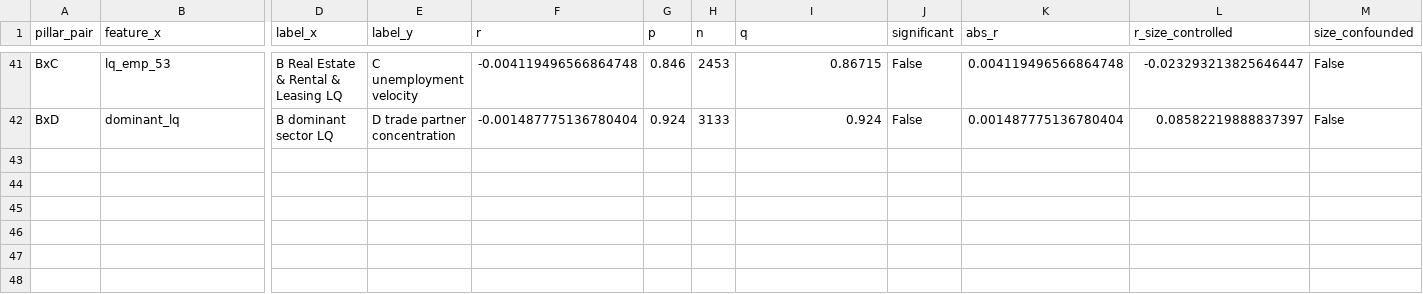
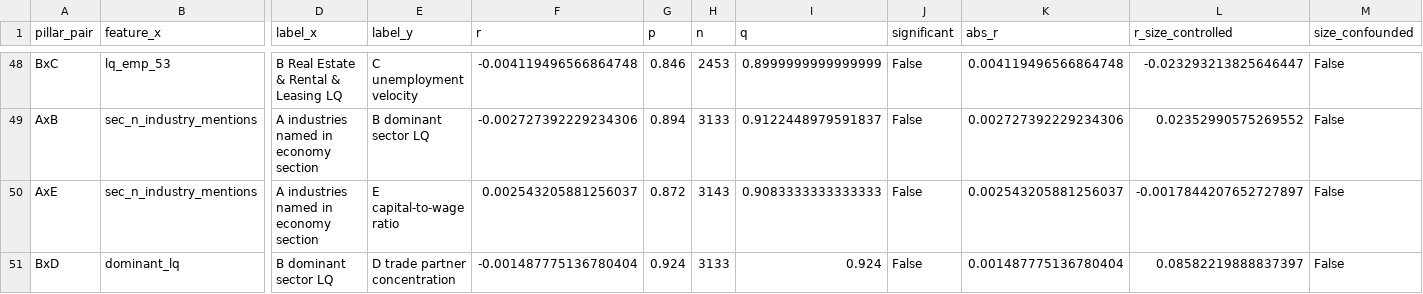
Before and after one commit to Max-Garcia-06/macro_embeddings, a CSV file: outputs/pillar_pair_crossvalidation.csv, drawn as a sheet; only a part is shown, gaps mark what is left out; addresses are those after the commit; rows hold the shown columns only; the diff covers the shown part only; the diff names each change by its address in the sheet, - before the commit and + after, or states it on an @@ line.

```diff
--- a/outputs/pillar_pair_crossvalidation.csv
+++ b/outputs/pillar_pair_crossvalidation.csv
-I48 (q): 0.86715
+I48 (q): 0.8999999999999999
+row 49: AxB | sec_n_industry_mentions | A industries named in economy section | B dominant sector LQ | -0.002727392229234306 | 0.894 | 3133 | 0.9122448979591837 | False | 0.002727392229234306 | 0.02352990575269552 | False
+row 50: AxE | sec_n_industry_mentions | A industries named in economy section | E capital-to-wage ratio | 0.002543205881256037 | 0.872 | 3143 | 0.9083333333333333 | False | 0.002543205881256037 | -0.0017844207652727897 | False
```
Also changed, not shown: 7 added rows and 73 edited cells elsewhere in this file, outputs/pillar_matrix_signal.csv, 7 other files.
